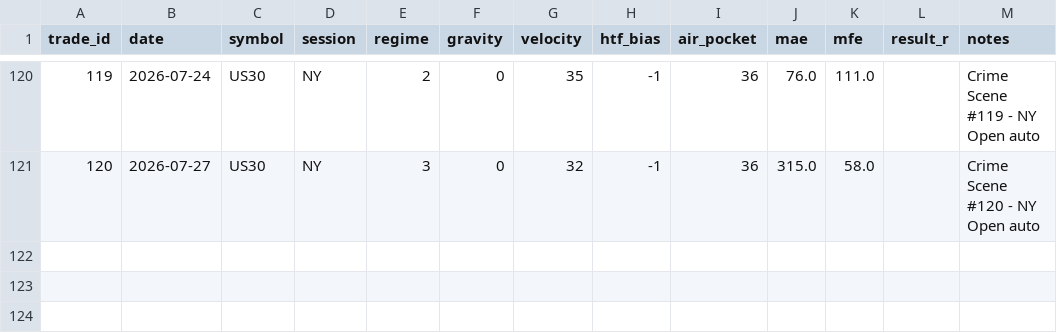
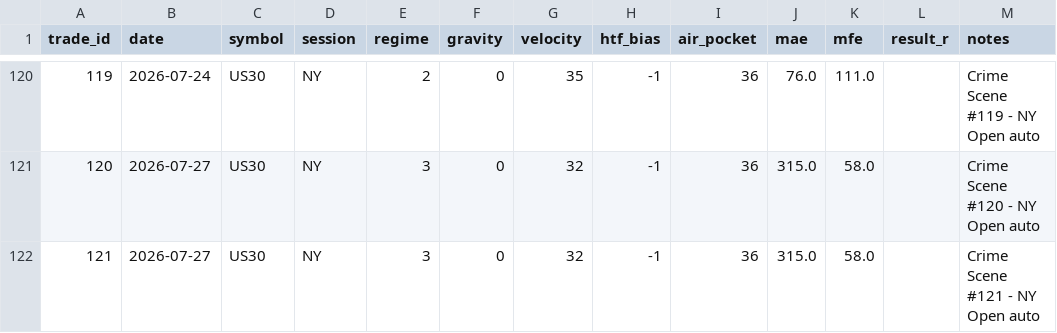
Before and after one commit to augurgod-ctrl/nba-labs, a CSV file: data/trades.csv, drawn as a sheet; only a part is shown, gaps mark what is left out.

Commit message:
auto: US30 NY Open 2026-07-28 13:07 UTC

```diff
--- a/data/trades.csv
+++ b/data/trades.csv
@@ -121 +121,2 @@ trade_id,date,symbol,session,regime,gravity,velocity,htf_bias,air_pocket,mae,mfe
 120,2026-07-27,US30,NY,3,0,32,-1,36,315.0,58.0,,Crime Scene #120 - NY Open auto
+121,2026-07-27,US30,NY,3,0,32,-1,36,315.0,58.0,,Crime Scene #121 - NY Open auto
```
Also changed, not shown: 2 other files.
